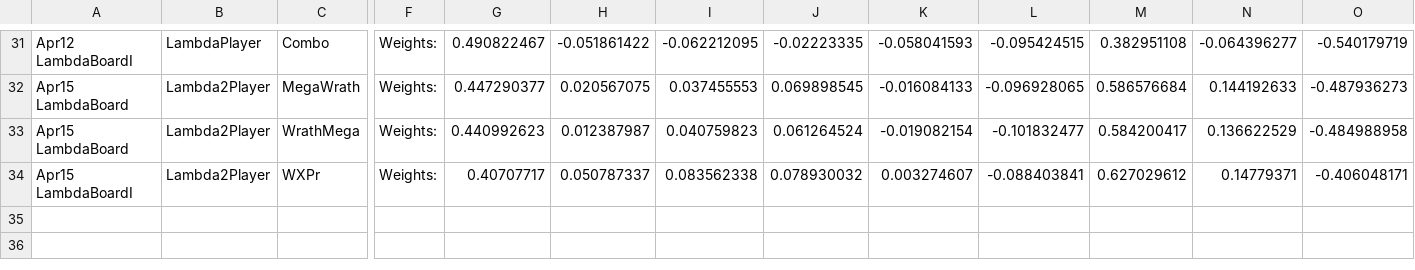
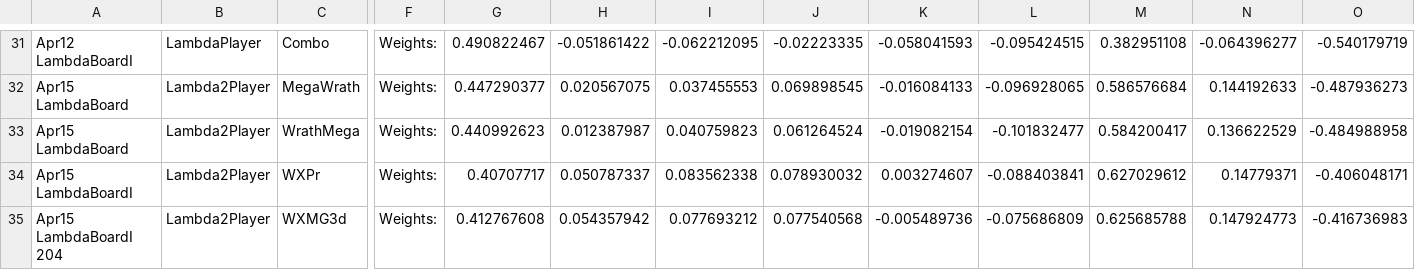
Before and after one commit to afterdusk/cs3243-poker-agent, a CSV file: agentboards/Botlympics.csv, drawn as a sheet; only a part is shown, gaps mark what is left out; rows hold the shown columns only; the diff names each change by its address in the sheet, - before the commit and + after, or states it on an @@ line.

Commit message:
Fix parsing of Epsilonplayers. Add 1 bot to botlympics

```diff
--- a/agentboards/Botlympics.csv
+++ b/agentboards/Botlympics.csv
+row 35: Apr15 LambdaBoardI 204 | Lambda2Player | WXMG3d | Weights: | 0.412767608 | 0.054357942 | 0.077693212 | 0.077540568 | -0.005489736 | -0.075686809 | 0.625685788 | 0.147924773 | -0.416736983
```
Also changed, not shown: 1 other file.
